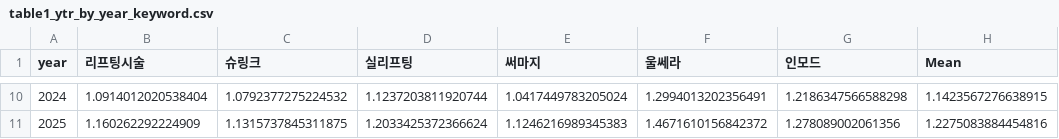
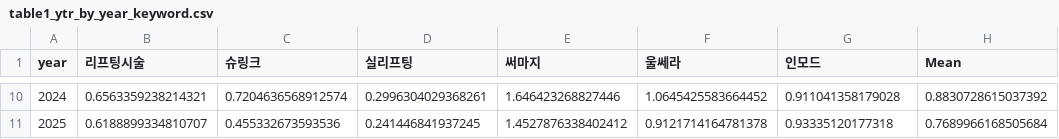
Before and after one commit to Lead-PS-Clinic/scholar-lifting-naverlab, a CSV file: output/tables/table1_ytr_by_year_keyword.csv, drawn as a sheet; only a part is shown, gaps mark what is left out; the diff covers the shown part only.

```diff
--- a/output/tables/table1_ytr_by_year_keyword.csv
+++ b/output/tables/table1_ytr_by_year_keyword.csv
@@ -10,2 +10,2 @@
-2024,1.0914012020538404,1.0792377275224532,1.1237203811920744,1.0417449783205024,1.2994013202356491,1.2186347566588298,1.1423567276638915
-2025,1.160262292224909,1.1315737845311875,1.2033425372366624,1.1246216989345383,1.4671610156842372,1.278089002061356,1.2275083884454816
+2024,0.6563359238214321,0.7204636568912574,0.2996304029368261,1.646423268827446,1.0645425583664452,0.911041358179028,0.8830728615037392
+2025,0.6188899334810707,0.455332673593536,0.241446841937245,1.4527876338402412,0.9121714164781378,0.93335120177318,0.7689966168505684
```
Also changed, not shown: 56 edited cells elsewhere in this file, data/processed/annual_age_proportions.csv, data/processed/ytr_timeseries.csv, 19 other files.
